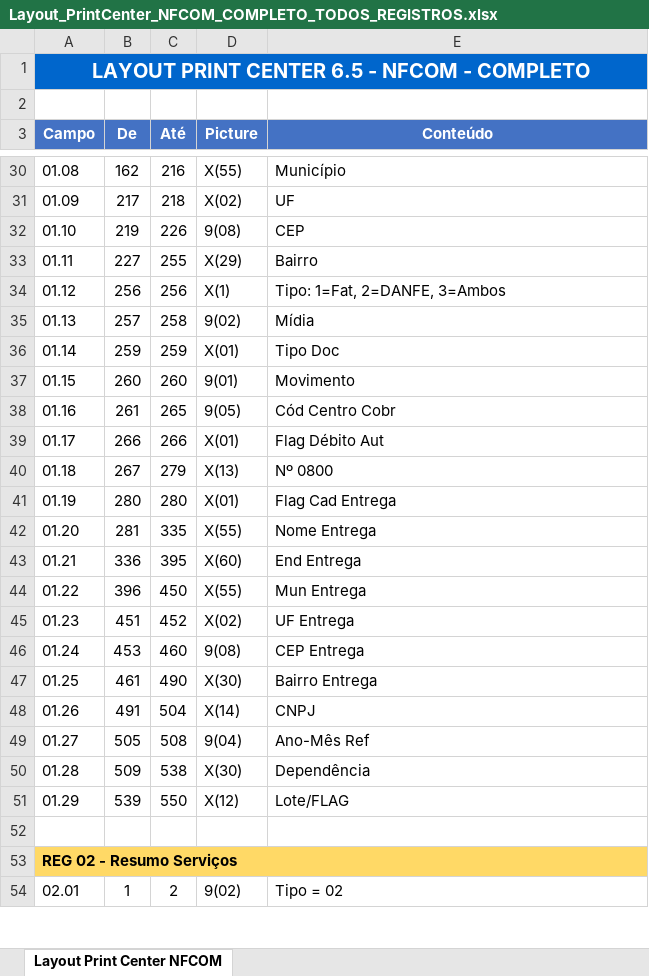
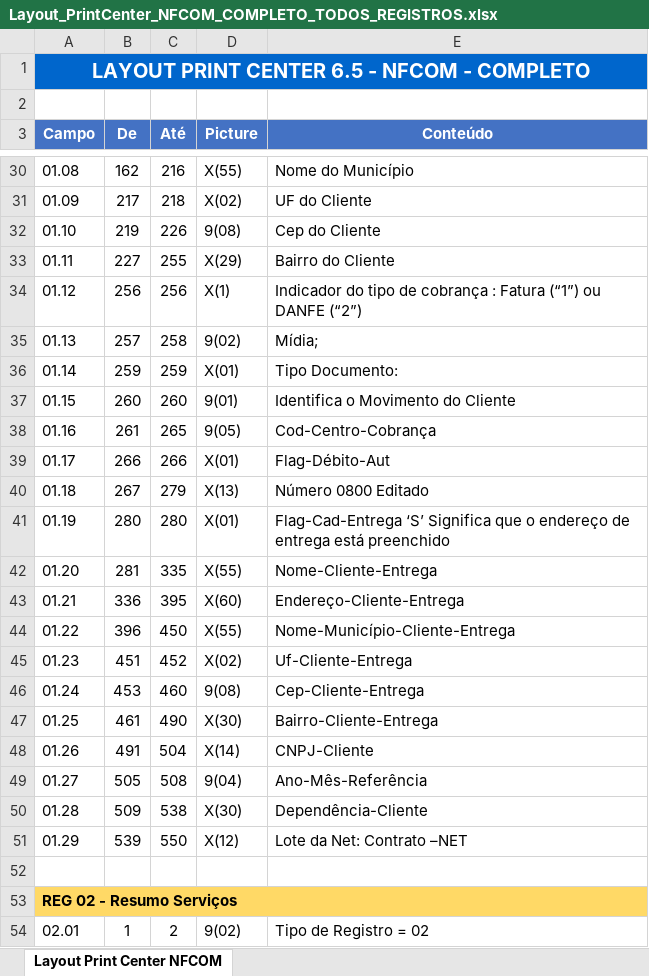
Before and after one commit to Garbson/ValidadorDeDocumento, an Excel workbook: printcenter/layout/Layout_PrintCenter_NFCOM_COMPLETO_TODOS_REGISTROS.xlsx, sheet Layout Print Center NFCOM, drawn as a sheet; only a part is shown, gaps mark what is left out; values as stored, in another font and other column widths than the file's, no borders; the diff covers the shown part only; the diff names each change by its address in the sheet, - before the commit and + after, or states it on an @@ line.

```diff
--- a/printcenter/layout/Layout_PrintCenter_NFCOM_COMPLETO_TODOS_REGISTROS.xlsx (sheet Layout Print Center NFCOM)
+++ b/printcenter/layout/Layout_PrintCenter_NFCOM_COMPLETO_TODOS_REGISTROS.xlsx (sheet Layout Print Center NFCOM)
-E30 (Conteúdo): Município
+E30 (Conteúdo): Nome do Município
-E31 (Conteúdo): UF
+E31 (Conteúdo): UF do Cliente
-E32 (Conteúdo): CEP
+E32 (Conteúdo): Cep do Cliente
-E33 (Conteúdo): Bairro
+E33 (Conteúdo): Bairro do Cliente
-E34 (Conteúdo): Tipo: 1=Fat, 2=DANFE, 3=Ambos
+E34 (Conteúdo): Indicador do tipo de cobrança : Fatura (“1”) ou DANFE (“2”)
-E35 (Conteúdo): Mídia
+E35 (Conteúdo): Mídia;
-E36 (Conteúdo): Tipo Doc
+E36 (Conteúdo): Tipo Documento:
-E37 (Conteúdo): Movimento
+E37 (Conteúdo): Identifica o Movimento do Cliente
-E38 (Conteúdo): Cód Centro Cobr
+E38 (Conteúdo): Cod-Centro-Cobrança
-E39 (Conteúdo): Flag Débito Aut
+E39 (Conteúdo): Flag-Débito-Aut
-E40 (Conteúdo): Nº 0800
+E40 (Conteúdo): Número 0800 Editado
-E41 (Conteúdo): Flag Cad Entrega
+E41 (Conteúdo): Flag-Cad-Entrega ‘S’ Significa que o endereço de entrega está preenchido
-E42 (Conteúdo): Nome Entrega
+E42 (Conteúdo): Nome-Cliente-Entrega
-E43 (Conteúdo): End Entrega
+E43 (Conteúdo): Endereço-Cliente-Entrega
-E44 (Conteúdo): Mun Entrega
+E44 (Conteúdo): Nome-Município-Cliente-Entrega
-E45 (Conteúdo): UF Entrega
+E45 (Conteúdo): Uf-Cliente-Entrega
-E46 (Conteúdo): CEP Entrega
+E46 (Conteúdo): Cep-Cliente-Entrega
-E47 (Conteúdo): Bairro Entrega
+E47 (Conteúdo): Bairro-Cliente-Entrega
-E48 (Conteúdo): CNPJ
+E48 (Conteúdo): CNPJ-Cliente
-E49 (Conteúdo): Ano-Mês Ref
+E49 (Conteúdo): Ano-Mês-Referência
-E50 (Conteúdo): Dependência
+E50 (Conteúdo): Dependência-Cliente
-E51 (Conteúdo): Lote/FLAG
+E51 (Conteúdo): Lote da Net: Contrato –NET
-E54 (Conteúdo): Tipo = 02
+E54 (Conteúdo): Tipo de Registro = 02
```
Also changed, not shown: 417 edited cells elsewhere in this sheet, 1 other file.
